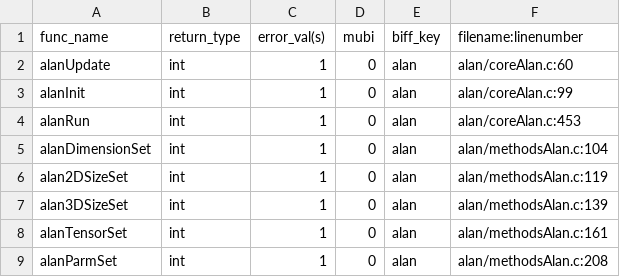
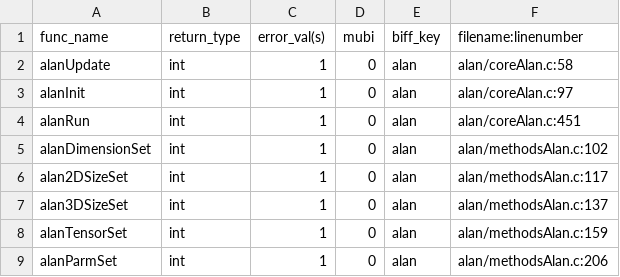
Before and after one commit to Listening-Exchange/DELETE_ME_TEEM_DEMO, a CSV file: python/cffi/biffdata/alan.csv, drawn as a sheet.

```diff
--- a/python/cffi/biffdata/alan.csv
+++ b/python/cffi/biffdata/alan.csv
@@ -1,9 +1,9 @@
 func_name,return_type,error_val(s),mubi,biff_key,filename:linenumber
-alanUpdate,int,1,0,alan,alan/coreAlan.c:60
-alanInit,int,1,0,alan,alan/coreAlan.c:99
-alanRun,int,1,0,alan,alan/coreAlan.c:453
-alanDimensionSet,int,1,0,alan,alan/methodsAlan.c:104
-alan2DSizeSet,int,1,0,alan,alan/methodsAlan.c:119
-alan3DSizeSet,int,1,0,alan,alan/methodsAlan.c:139
-alanTensorSet,int,1,0,alan,alan/methodsAlan.c:161
-alanParmSet,int,1,0,alan,alan/methodsAlan.c:208
+alanUpdate,int,1,0,alan,alan/coreAlan.c:58
+alanInit,int,1,0,alan,alan/coreAlan.c:97
+alanRun,int,1,0,alan,alan/coreAlan.c:451
+alanDimensionSet,int,1,0,alan,alan/methodsAlan.c:102
+alan2DSizeSet,int,1,0,alan,alan/methodsAlan.c:117
+alan3DSizeSet,int,1,0,alan,alan/methodsAlan.c:137
+alanTensorSet,int,1,0,alan,alan/methodsAlan.c:159
+alanParmSet,int,1,0,alan,alan/methodsAlan.c:206
```
Also changed, not shown: python/cffi/biffdata/bane.csv, python/cffi/biffdata/meet.csv, 14 other files.
